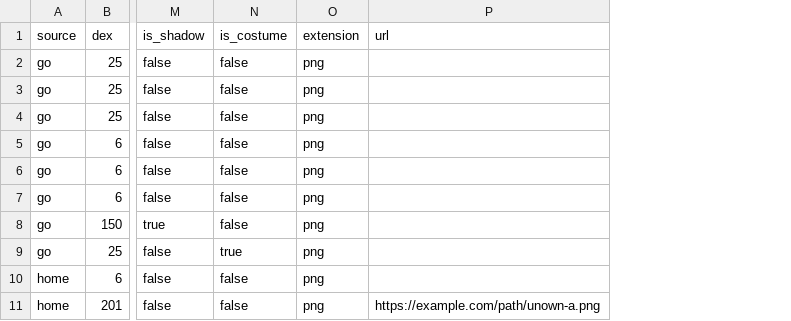
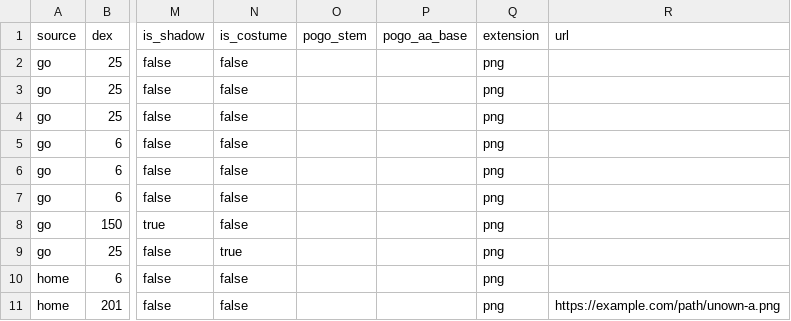
Before and after one commit to Me5rine/poke-hub, a CSV file: scripts/download-pokemon-images.manifest.example.csv, drawn as a sheet; only a part is shown, gaps mark what is left out; the diff names each change by its address in the sheet, - before the commit and + after, or states it on an @@ line.

```diff
--- a/scripts/download-pokemon-images.manifest.example.csv
+++ b/scripts/download-pokemon-images.manifest.example.csv
+column O (pogo_stem), empty
+column P (pogo_aa_base), empty
```
Also changed, not shown: 9 other files.
